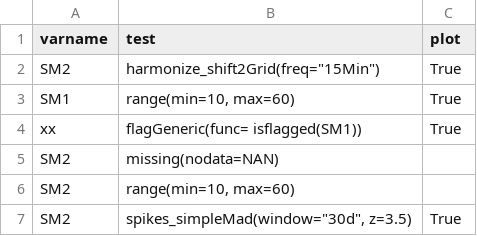
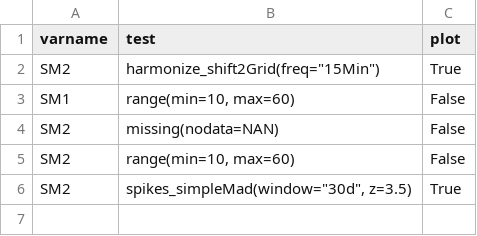
Before and after one commit to Helmholtz-UFZ/saqc, a CSV file: ressources/data/config.csv, drawn as a sheet.

```diff
--- a/ressources/data/config.csv
+++ b/ressources/data/config.csv
@@ -2,6 +2,5 @@ varname;test;plot
 SM2;harmonize_shift2Grid(freq="15Min");True
-SM1;range(min=10, max=60);True
-xx; flagGeneric(func= isflagged(SM1)); True
-SM2;missing(nodata=NAN);
-SM2;range(min=10, max=60);
+SM1;range(min=10, max=60);False
+SM2;missing(nodata=NAN);False
+SM2;range(min=10, max=60);False
 SM2;spikes_simpleMad(window="30d", z=3.5);True
```
Also changed, not shown: 2 other files.
